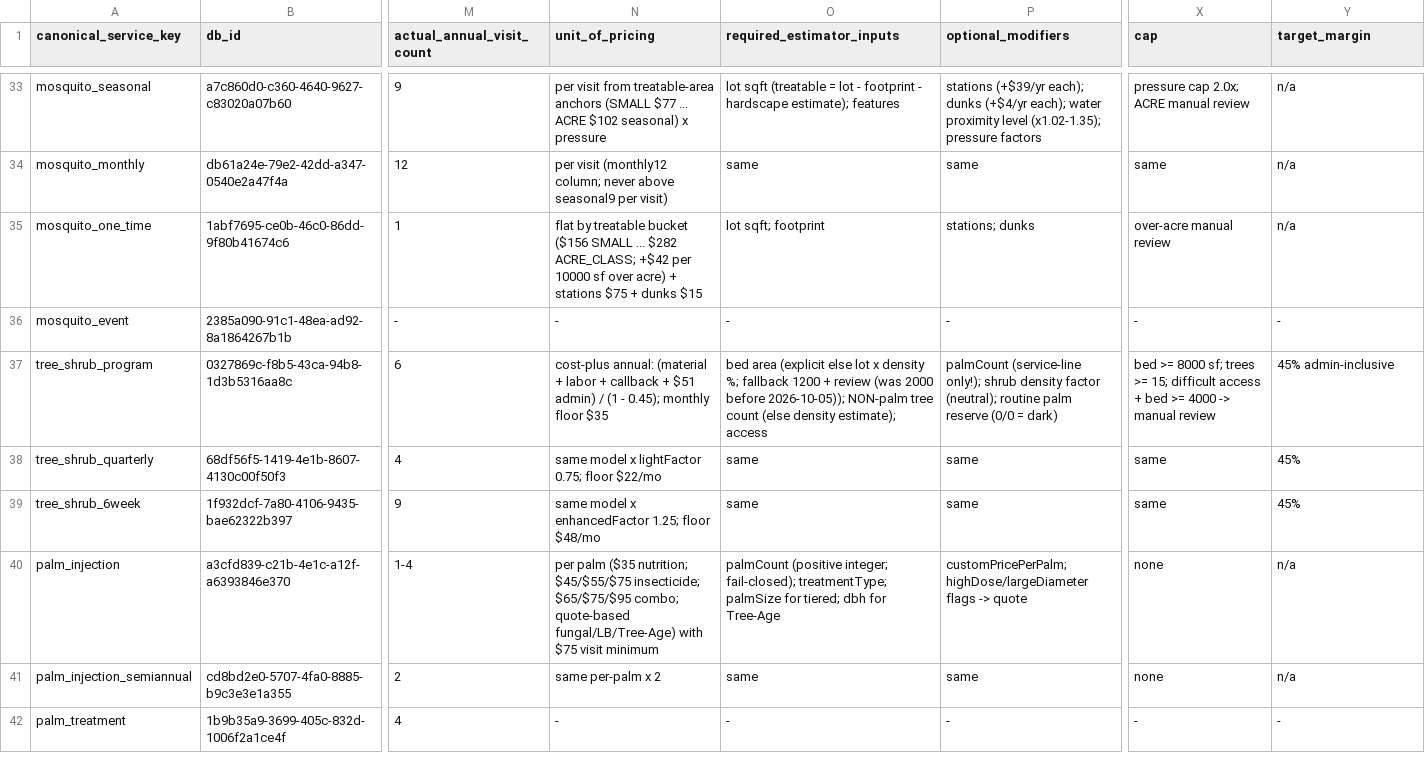
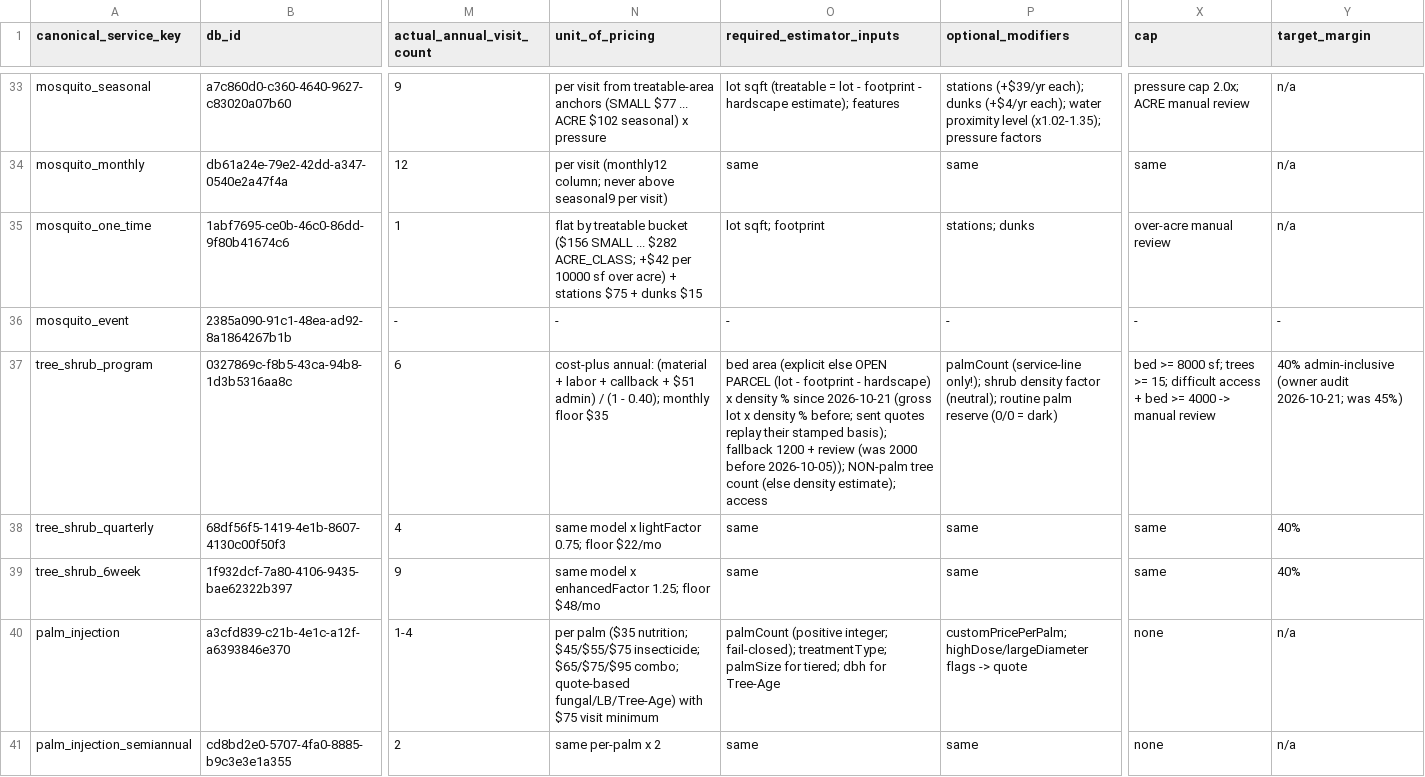
Before and after one commit to wavespestcontrolfl/waves-customer-portal, a CSV file: docs/estimator-pricing-service-matrix.csv, drawn as a sheet; only a part is shown, gaps mark what is left out; the shorter side is filled out with more unchanged rows; the diff names each change by its address in the sheet, - before the commit and + after, or states it on an @@ line.

```diff
--- a/docs/estimator-pricing-service-matrix.csv
+++ b/docs/estimator-pricing-service-matrix.csv
-N37 (unit_of_pricing): …(1 - 0.45); monthly floor…
+N37 (unit_of_pricing): …(1 - 0.40); monthly floor…
-O37 (required_estimator_inputs): …(explicit else lot x density %; fallback 1200…
+O37 (required_estimator_inputs): …(explicit else OPEN PARCEL (lot - footprint - hardscape) x density % since 2026-10-21 (gross lot x density % before; sent quotes replay their stamped basis); fallback 1200…
-Y37 (target_margin): 45% admin-inclusive
+Y37 (target_margin): 40% admin-inclusive (owner audit 2026-10-21; was 45%)
-Y38:Y39 (target_margin): 45%
+Y38:Y39 (target_margin): 40%
```
Also changed, not shown: 53 other files.
